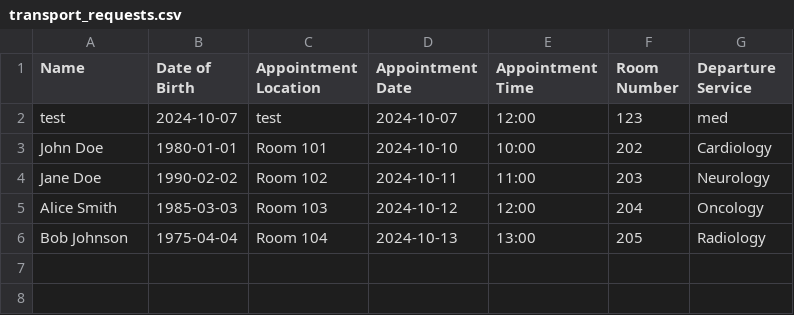
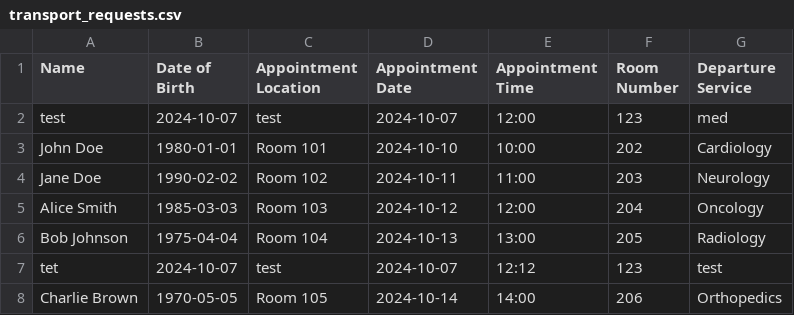
Before and after one commit to oiki/hospital-transport-requests, a CSV file: transport_requests.csv, drawn as a sheet; the diff names each change by its address in the sheet, - before the commit and + after, or states it on an @@ line.

Commit message:
Update: Verified transport history and pending transports for Orthopedics service

```diff
--- a/transport_requests.csv
+++ b/transport_requests.csv
+row 7: tet | 2024-10-07 | test | 2024-10-07 | 12:12 | 123 | test
+row 8: Charlie Brown | 1970-05-05 | Room 105 | 2024-10-14 | 14:00 | 206 | Orthopedics
```
Also changed, not shown: 1 other file.
